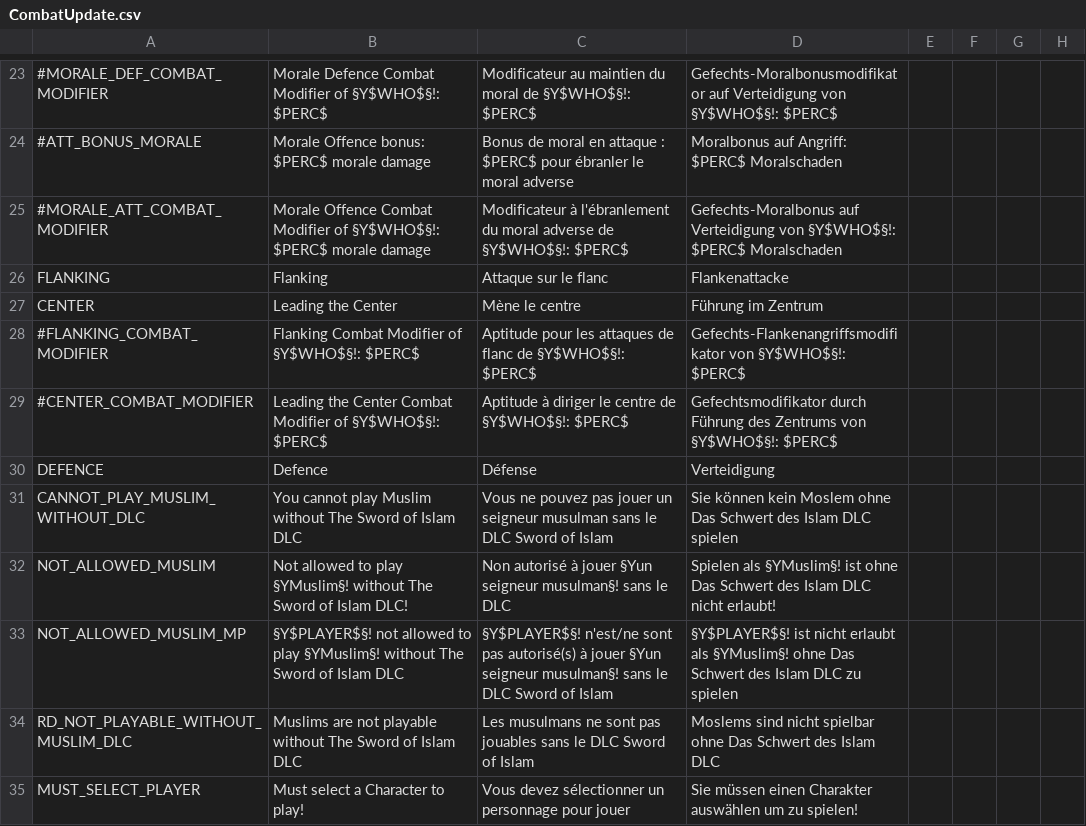
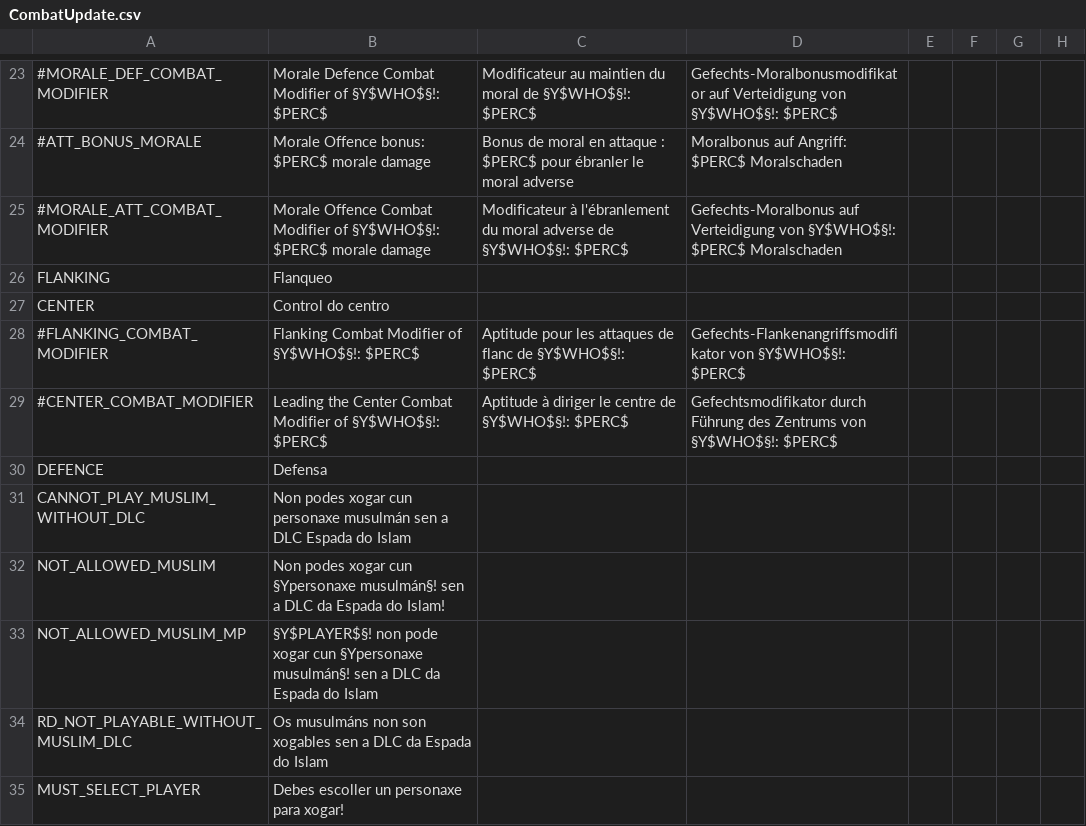
Before and after one commit to coegho/ckii_galego, a CSV file: ckiigalego/localisation/CombatUpdate.csv, drawn as a sheet; only a part is shown, gaps mark what is left out; the diff covers the shown part only; the diff names each change by its address in the sheet, - before the commit and + after, or states it on an @@ line.

```diff
--- a/ckiigalego/localisation/CombatUpdate.csv
+++ b/ckiigalego/localisation/CombatUpdate.csv
-B26: Flanking
+B26: Flanqueo
-C26: Attaque sur le flanc
+C26: (empty)
-D26: Flankenattacke
+D26: (empty)
-B27: Leading the Center
+B27: Control do centro
-C27: Mène le centre
+C27: (empty)
-D27: Führung im Zentrum
+D27: (empty)
-B30: Defence
+B30: Defensa
-C30: Défense
+C30: (empty)
-D30: Verteidigung
+D30: (empty)
-B31: You cannot play Muslim without The Sword of Islam DLC
+B31: Non podes xogar cun personaxe musulmán sen a DLC Espada do Islam
-C31: Vous ne pouvez pas jouer un seigneur musulman sans le DLC Sword of Islam
+C31: (empty)
-D31: Sie können kein Moslem ohne Das Schwert des Islam DLC spielen
+D31: (empty)
-B32: Not allowed to play §YMuslim§! without The Sword of Islam DLC!
+B32: Non podes xogar cun §Ypersonaxe musulmán§! sen a DLC da Espada do Islam!
-C32: Non autorisé à jouer §Yun seigneur musulman§! sans le DLC
+C32: (empty)
-D32: Spielen als §YMuslim§! ist ohne Das Schwert des Islam DLC nicht erlaubt!
+D32: (empty)
-B33: §Y$PLAYER$§! not allowed to play §YMuslim§! without The Sword of Islam DLC
+B33: §Y$PLAYER$§! non pode xogar cun §Ypersonaxe musulmán§! sen a DLC da Espada do Islam
-C33: §Y$PLAYER$§! n'est/ne sont pas autorisé(s) à jouer §Yun seigneur musulman§! sans le DLC Sword of Islam
+C33: (empty)
-D33: §Y$PLAYER$§! ist nicht erlaubt als §YMuslim§! ohne Das Schwert des Islam DLC zu spielen
+D33: (empty)
-B34: Muslims are not playable without The Sword of Islam DLC
+B34: Os musulmáns non son xogables sen a DLC da Espada do Islam
-C34: Les musulmans ne sont pas jouables sans le DLC Sword of Islam
+C34: (empty)
-D34: Moslems sind nicht spielbar ohne Das Schwert des Islam DLC
+D34: (empty)
-B35: Must select a Character to play!
+B35: Debes escoller un personaxe para xogar!
-C35: Vous devez sélectionner un personnage pour jouer
+C35: (empty)
-D35: Sie müssen einen Charakter auswählen um zu spielen!
+D35: (empty)
```
Also changed, not shown: 30 edited cells elsewhere in this file.
